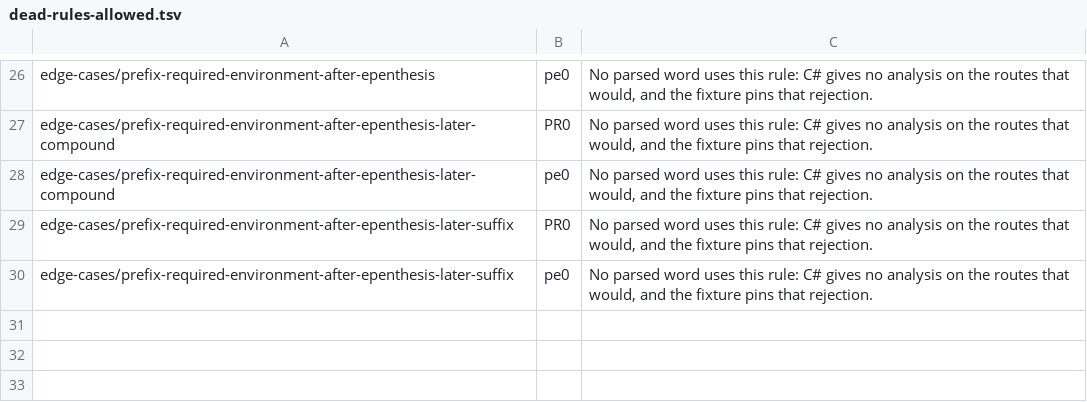
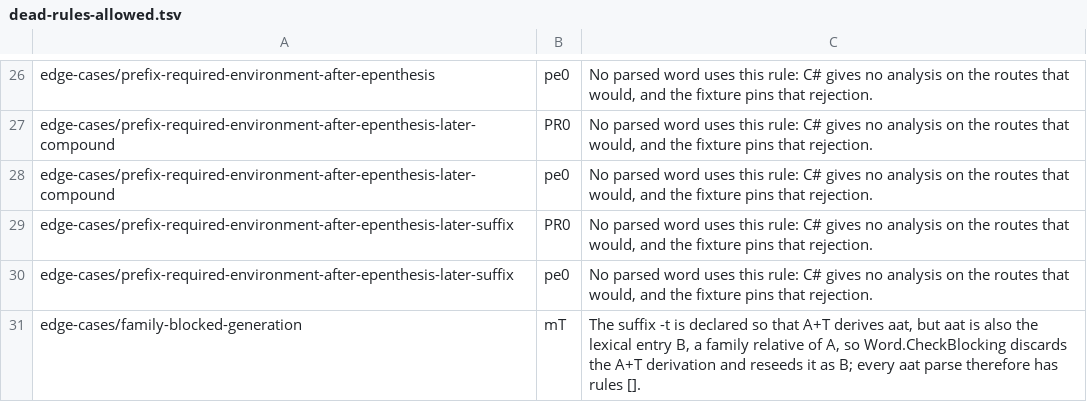
Before and after one commit to sillsdev/fieldworks-parser-conformance, a TSV file: dead-rules-allowed.tsv, drawn as a sheet; only a part is shown, gaps mark what is left out.

```diff
--- a/dead-rules-allowed.tsv
+++ b/dead-rules-allowed.tsv
@@ -30 +30,2 @@ edge-cases/prefix-required-environment-after-epenthesis-later-suffix	PR0	No pars
 edge-cases/prefix-required-environment-after-epenthesis-later-suffix	pe0	No parsed word uses this rule: C# gives no analysis on the routes that would, and the fixture pins that rejection.
+edge-cases/family-blocked-generation	mT	The suffix -t is declared so that A+T derives aat, but aat is also the lexical entry B, a family relative of A, so Word.CheckBlocking discards the A+T derivation and reseeds it as B; every aat parse therefore has rules [].
```
